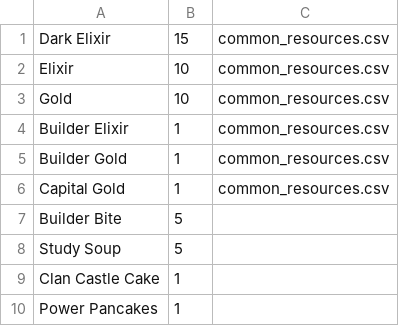
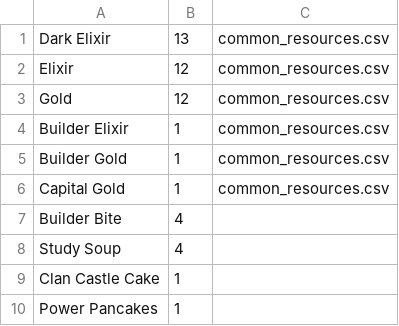
Before and after one commit to Godly000/Chester, a CSV file: data/Town Hall Loot Tables/Town Hall 7/common.csv, drawn as a sheet.

Commit message:
Update common.csv

```diff
--- a/data/Town Hall Loot Tables/Town Hall 7/common.csv
+++ b/data/Town Hall Loot Tables/Town Hall 7/common.csv
@@ -1,4 +1,4 @@
-Dark Elixir,15,common_resources.csv
-Elixir,10,common_resources.csv
-Gold,10,common_resources.csv
+Dark Elixir,13,common_resources.csv
+Elixir,12,common_resources.csv
+Gold,12,common_resources.csv
 Builder Elixir,1,common_resources.csv
@@ -6,4 +6,4 @@ Builder Gold,1,common_resources.csv
 Capital Gold,1,common_resources.csv
-Builder Bite,5,
-Study Soup,5,
+Builder Bite,4,
+Study Soup,4,
 Clan Castle Cake,1,
```
